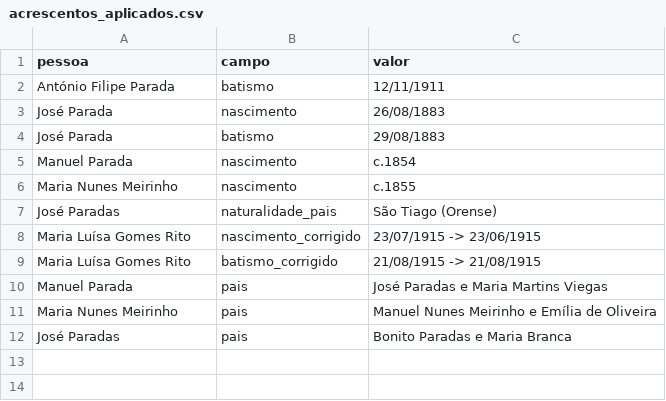
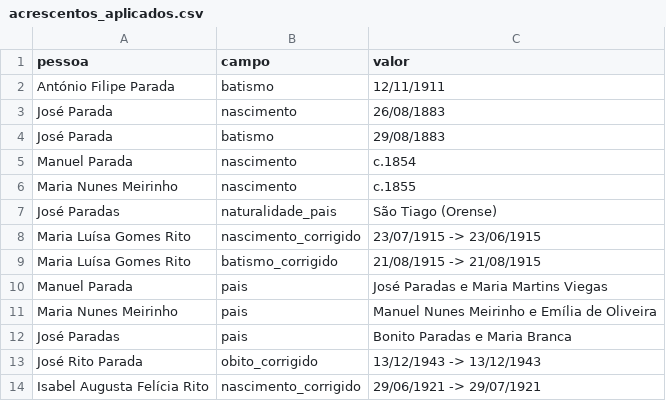
Before and after one commit to rickyrito/arvore-geneologica-S8, a CSV file: dados/acrescentos_aplicados.csv, drawn as a sheet; the diff names each change by its address in the sheet, - before the commit and + after, or states it on an @@ line.

```diff
--- a/dados/acrescentos_aplicados.csv
+++ b/dados/acrescentos_aplicados.csv
+row 13: José Rito Parada | obito_corrigido | 13/12/1943 -> 13/12/1943
+row 14: Isabel Augusta Felícia Rito | nascimento_corrigido | 29/06/1921 -> 29/07/1921
```
Also changed, not shown: dados/acrescentos_carlos.csv, dados/conflitos_registos.csv, 4 other files.
